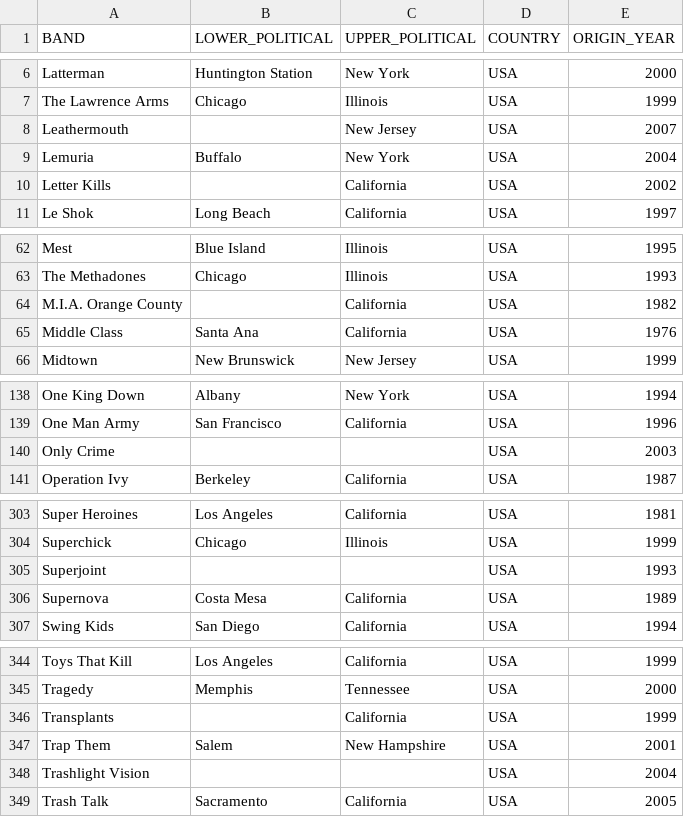
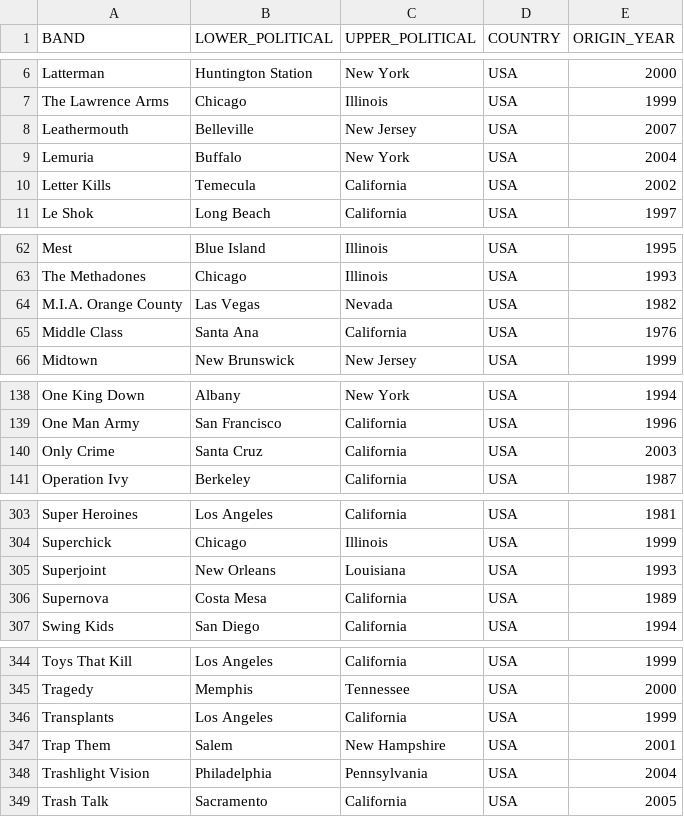
Before and after one commit to Kenizzer/Side_Projects, a CSV file: Punk rock lyrics/bands_L-Z_USA.csv, drawn as a sheet; only a part is shown, gaps mark what is left out; the diff covers the shown part only.

```diff
--- a/Punk rock lyrics/bands_L-Z_USA.csv
+++ b/Punk rock lyrics/bands_L-Z_USA.csv
@@ -7,5 +7,5 @@ Latterman,Huntington Station,New York,USA,2000
 The Lawrence Arms,Chicago,Illinois,USA,1999
-Leathermouth,,New Jersey,USA,2007
+Leathermouth,Belleville,New Jersey,USA,2007
 Lemuria,Buffalo,New York,USA,2004
-Letter Kills,,California,USA,2002
+Letter Kills,Temecula,California,USA,2002
 Le Shok,Long Beach,California,USA,1997
@@ -63,3 +63,3 @@ Mest,Blue Island,Illinois,USA,1995
 The Methadones,Chicago,Illinois,USA,1993
-M.I.A. Orange County,,California,USA,1982
+M.I.A. Orange County,Las Vegas,Nevada,USA,1982
 Middle Class,Santa Ana,California,USA,1976
@@ -139,3 +139,3 @@ One King Down,Albany,New York,USA,1994
 One Man Army,San Francisco,California,USA,1996
-Only Crime,,,USA,2003
+Only Crime,Santa Cruz,California,USA,2003
 Operation Ivy,Berkeley,California,USA,1987
@@ -304,3 +304,3 @@ Super Heroines,Los Angeles,California,USA,1981
 Superchick,Chicago,Illinois,USA,1999
-Superjoint,,,USA,1993
+Superjoint,New Orleans,Louisiana,USA,1993
 Supernova,Costa Mesa,California,USA,1989
@@ -345,5 +345,5 @@ Toys That Kill,Los Angeles,California,USA,1999
 Tragedy,Memphis,Tennessee,USA,2000
-Transplants,,California,USA,1999
+Transplants,Los Angeles,California,USA,1999
 Trap Them,Salem,New Hampshire,USA,2001
-Trashlight Vision,,,USA,2004
+Trashlight Vision,Philadelphia,Pennsylvania,USA,2004
 Trash Talk,Sacramento,California,USA,2005
```
Also changed, not shown: 23 edited cells elsewhere in this file, Punk rock lyrics/bands_A-J_USA.csv.
